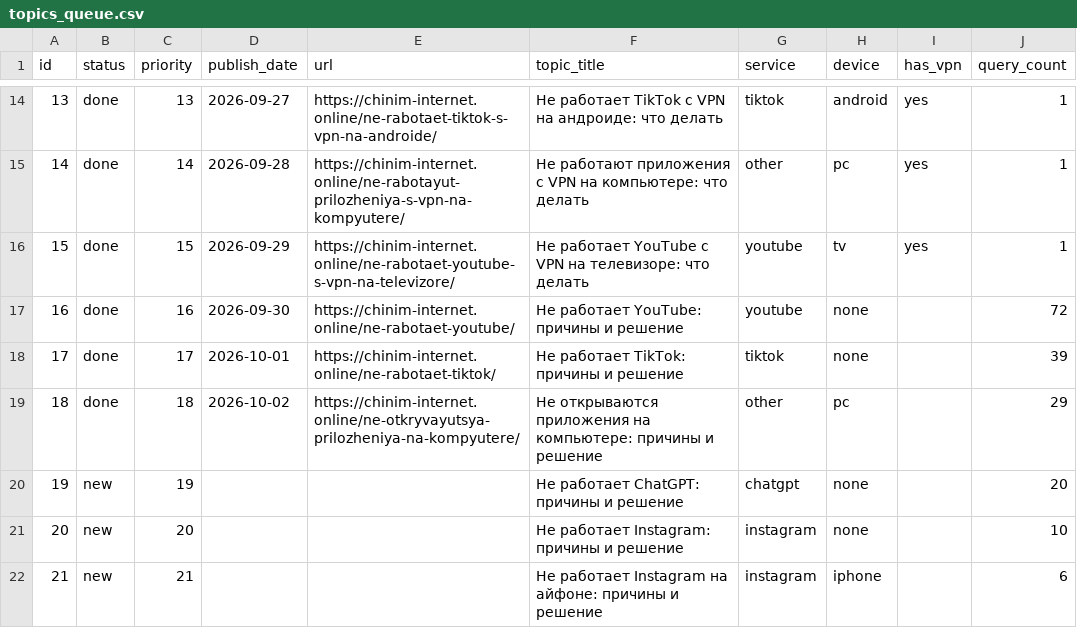
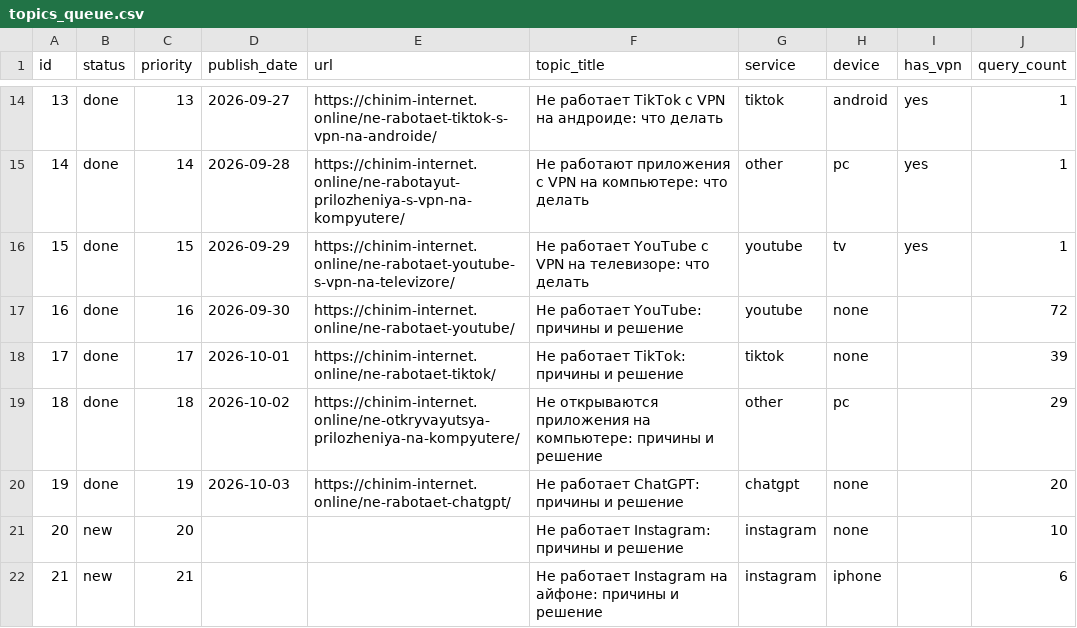
Before and after one commit to vlad5595/chinim-internet, a CSV file: topics_queue.csv, drawn as a sheet; only a part is shown, gaps mark what is left out; the diff names each change by its address in the sheet, - before the commit and + after, or states it on an @@ line.

```diff
--- a/topics_queue.csv
+++ b/topics_queue.csv
-B20 (status): new
+B20 (status): done
-D20 (publish_date): (empty)
+D20 (publish_date): 2026-10-03
-E20 (url): (empty)
+E20 (url): https://chinim-internet.online/ne-rabotaet-chatgpt/
```
Also changed, not shown: 1 other file.
